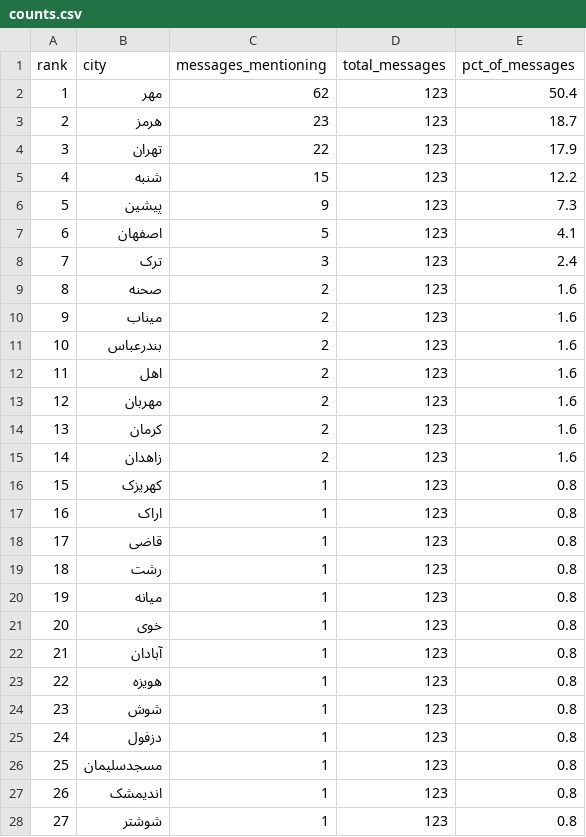
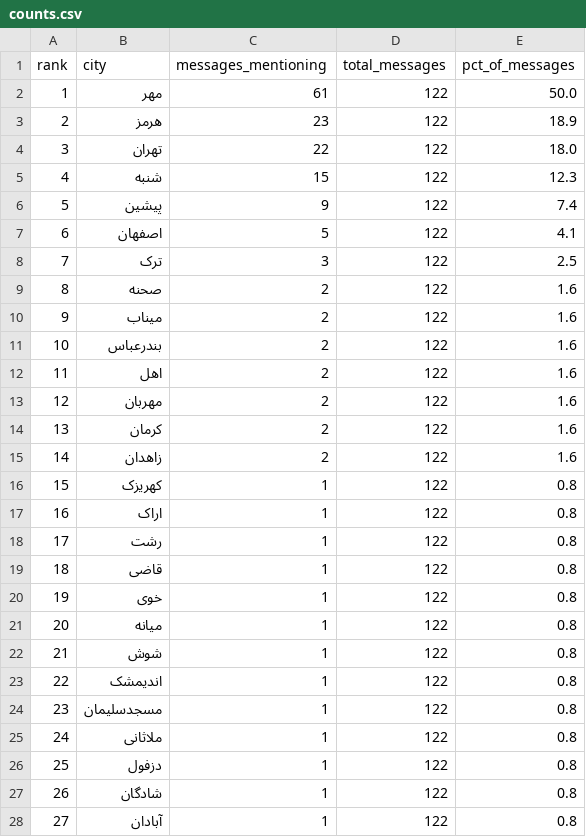
Before and after one commit to Baggiest/ZADAN, a CSV file: counts.csv, drawn as a sheet; only a part is shown; the diff covers the shown part only.

```diff
--- a/counts.csv
+++ b/counts.csv
@@ -1,28 +1,28 @@
 rank,city,messages_mentioning,total_messages,pct_of_messages
-1,مهر,62,123,50.4
-2,هرمز,23,123,18.7
-3,تهران,22,123,17.9
-4,شنبه,15,123,12.2
-5,پیشین,9,123,7.3
-6,اصفهان,5,123,4.1
-7,ترک,3,123,2.4
-8,صحنه,2,123,1.6
-9,میناب,2,123,1.6
-10,بندرعباس,2,123,1.6
-11,اهل,2,123,1.6
-12,مهربان,2,123,1.6
-13,کرمان,2,123,1.6
-14,زاهدان,2,123,1.6
-15,کهریزک,1,123,0.8
-16,اراک,1,123,0.8
-17,قاضی,1,123,0.8
-18,رشت,1,123,0.8
-19,میانه,1,123,0.8
-20,خوی,1,123,0.8
-21,آبادان,1,123,0.8
-22,هویزه,1,123,0.8
-23,شوش,1,123,0.8
-24,دزفول,1,123,0.8
-25,مسجدسلیمان,1,123,0.8
-26,اندیمشک,1,123,0.8
-27,شوشتر,1,123,0.8
+1,مهر,61,122,50.0
+2,هرمز,23,122,18.9
+3,تهران,22,122,18.0
+4,شنبه,15,122,12.3
+5,پیشین,9,122,7.4
+6,اصفهان,5,122,4.1
+7,ترک,3,122,2.5
+8,صحنه,2,122,1.6
+9,میناب,2,122,1.6
+10,بندرعباس,2,122,1.6
+11,اهل,2,122,1.6
+12,مهربان,2,122,1.6
+13,کرمان,2,122,1.6
+14,زاهدان,2,122,1.6
+15,کهریزک,1,122,0.8
+16,اراک,1,122,0.8
+17,رشت,1,122,0.8
+18,قاضی,1,122,0.8
+19,خوی,1,122,0.8
+20,میانه,1,122,0.8
+21,شوش,1,122,0.8
+22,اندیمشک,1,122,0.8
+23,مسجدسلیمان,1,122,0.8
+24,ملاثانی,1,122,0.8
+25,دزفول,1,122,0.8
+26,شادگان,1,122,0.8
+27,آبادان,1,122,0.8
```
Also changed, not shown: 40 edited cells elsewhere in this file, public/sample/counts-24h.csv, public/sample/counts-48h.csv, 2 other files.
